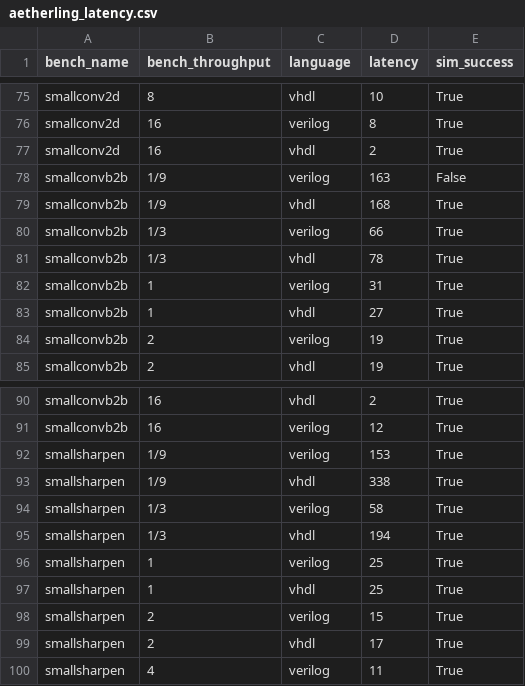
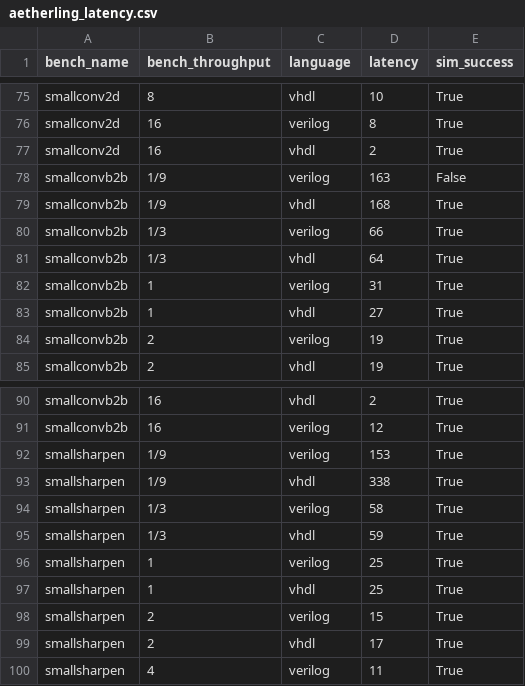
Before and after one commit to louis-hildebrand/sirop-hls, a CSV file: results/aetherling_latency.csv, drawn as a sheet; only a part is shown, gaps mark what is left out.

Commit message:
Re-run latency measurements

```diff
--- a/results/aetherling_latency.csv
+++ b/results/aetherling_latency.csv
@@ -80,3 +80,3 @@ smallconvb2b,1/9,vhdl,168,True
 smallconvb2b,1/3,verilog,66,True
-smallconvb2b,1/3,vhdl,78,True
+smallconvb2b,1/3,vhdl,64,True
 smallconvb2b,1,verilog,31,True
@@ -94,3 +94,3 @@ smallsharpen,1/9,vhdl,338,True
 smallsharpen,1/3,verilog,58,True
-smallsharpen,1/3,vhdl,194,True
+smallsharpen,1/3,vhdl,59,True
 smallsharpen,1,verilog,25,True
```
